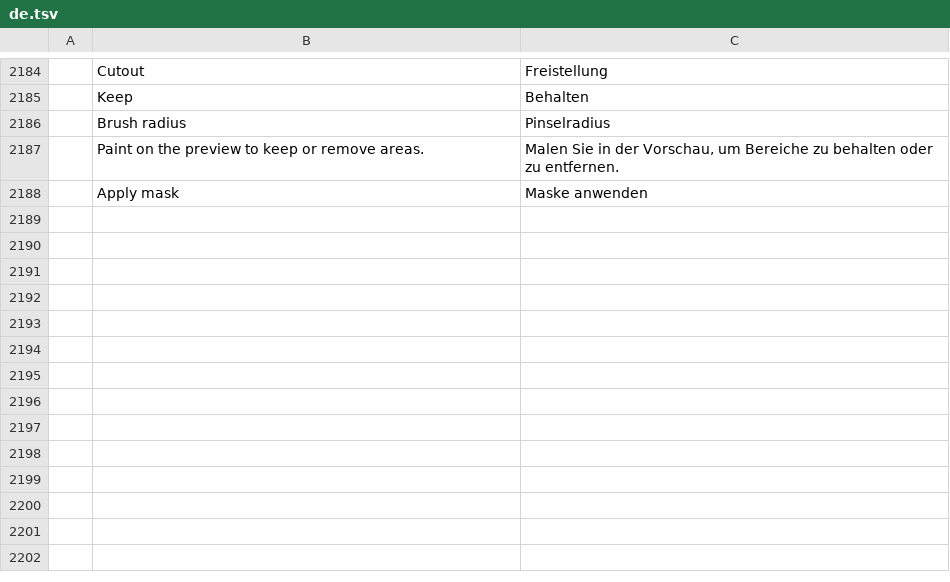
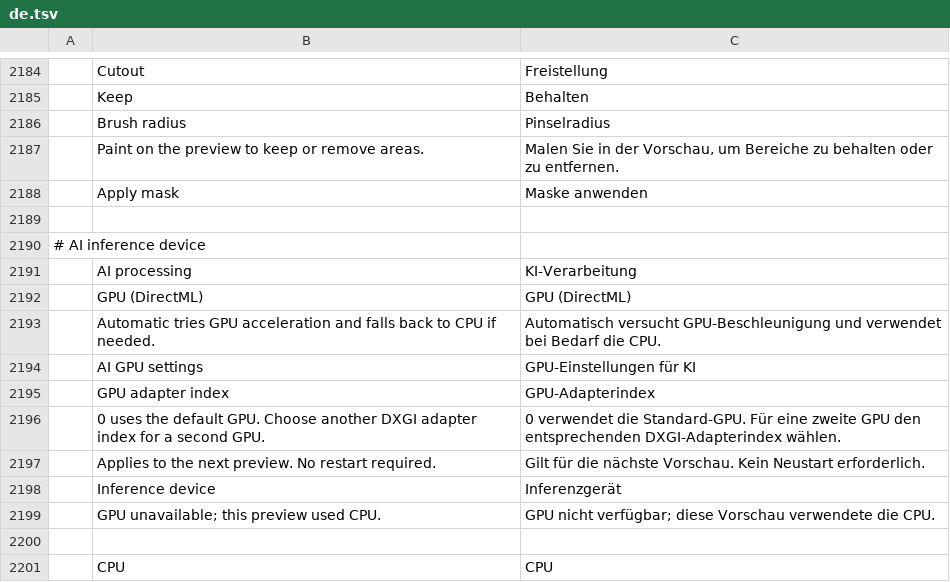
Before and after one commit to Aresgib/photocraft, a TSV file: crates/ui-egui/src/i18n/de.tsv, drawn as a sheet; only a part is shown, gaps mark what is left out.

```diff
--- a/crates/ui-egui/src/i18n/de.tsv
+++ b/crates/ui-egui/src/i18n/de.tsv
@@ -2188 +2188,14 @@
 	Apply mask	Maske anwenden
+
+# AI inference device
+	AI processing	KI-Verarbeitung
+	GPU (DirectML)	GPU (DirectML)
+	Automatic tries GPU acceleration and falls back to CPU if needed.	Automatisch versucht GPU-Beschleunigung und verwendet bei Bedarf die CPU.
+	AI GPU settings	GPU-Einstellungen für KI
+	GPU adapter index	GPU-Adapterindex
+	0 uses the default GPU. Choose another DXGI adapter index for a second GPU.	0 verwendet die Standard-GPU. Für eine zweite GPU den entsprechenden DXGI-Adapterindex wählen.
+	Applies to the next preview. No restart required.	Gilt für die nächste Vorschau. Kein Neustart erforderlich.
+	Inference device	Inferenzgerät
+	GPU unavailable; this preview used CPU.	GPU nicht verfügbar; diese Vorschau verwendete die CPU.
+
+	CPU	CPU
```
Also changed, not shown: crates/ui-egui/src/i18n/fr.tsv, crates/ui-egui/src/i18n/it.tsv, 24 other files.
